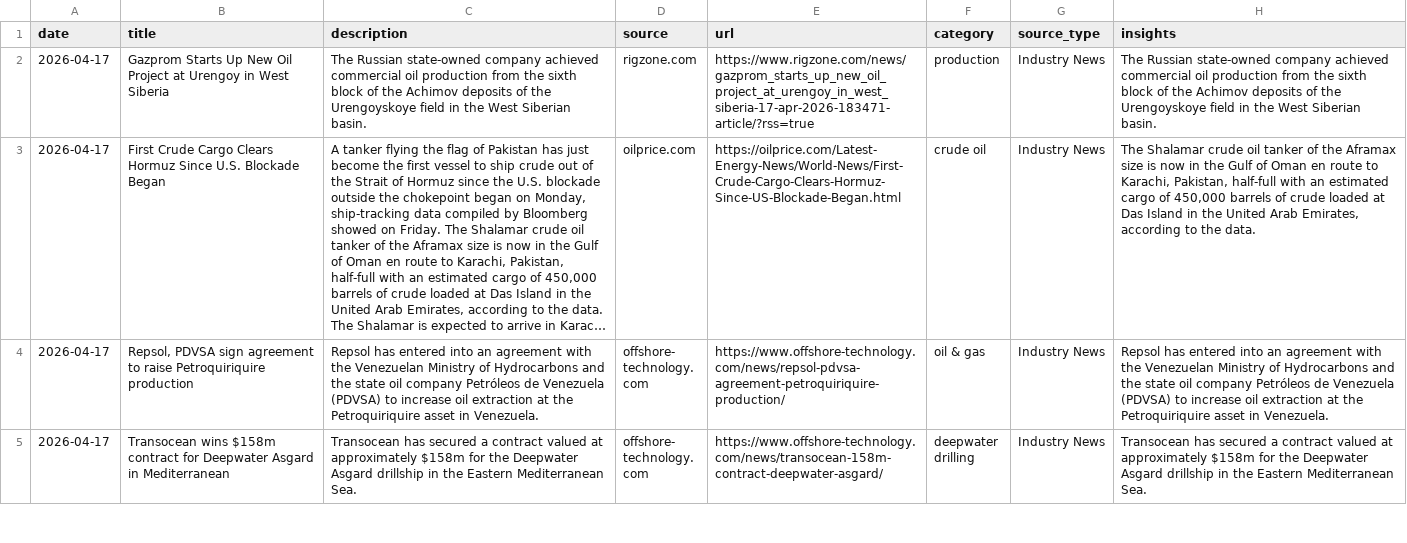
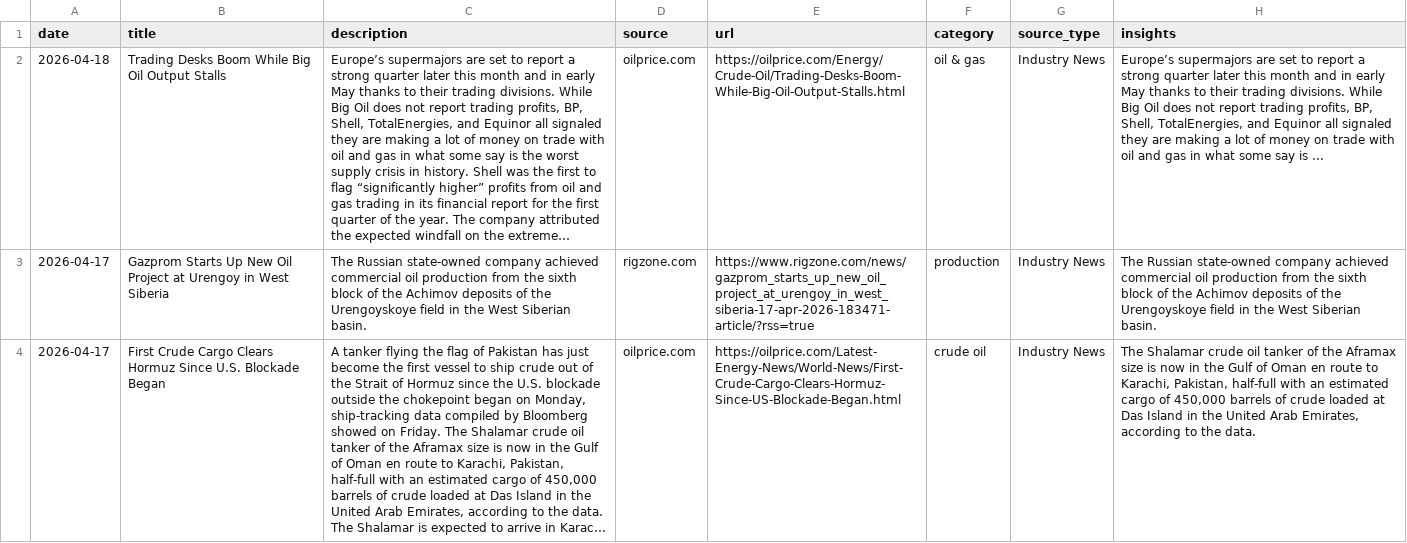
Before and after one commit to StevieSimsII/Deepwater_Daily, a CSV file: docs/data/deepwater_news.csv, drawn as a sheet; only a part is shown; the shorter side is filled out with more unchanged rows; long unchanged cells end in …; the diff names each change by its address in the sheet, - before the commit and + after, or states it on an @@ line.

```diff
--- a/docs/data/deepwater_news.csv
+++ b/docs/data/deepwater_news.csv
+row 2: 2026-04-18 | Trading Desks Boom While Big Oil Output Stalls | Europe’s supermajors are set to report a strong quarter later this month and in early May thanks to their trading divisions. While Big Oil does not report trading profits, BP, Shell, TotalEnergies, and Equinor all signaled they are making a lot of money on trade with oil and gas in what some say is the worst supply crisis in history. Shell was the first to flag “significantly higher” profits from oil and gas trading in its financial report for the first quarter of the year. The company attributed the expected windfall on the extreme… | oilprice.com | https://oilprice.com/Energy/Crude-Oil/Trading-Desks-Boom-While-Big-Oil-Output-Stalls.html | oil & gas | Industry News | Europe’s supermajors are set to report a strong quarter later this month and in early May thanks to their trading divisions. While Big Oil does not report trading profits, BP, Shell, TotalEnergies, and Equinor all signaled they are making a lot of money on trade with oil and gas in what some say is ...
```
Also changed, not shown: 2 other files.
